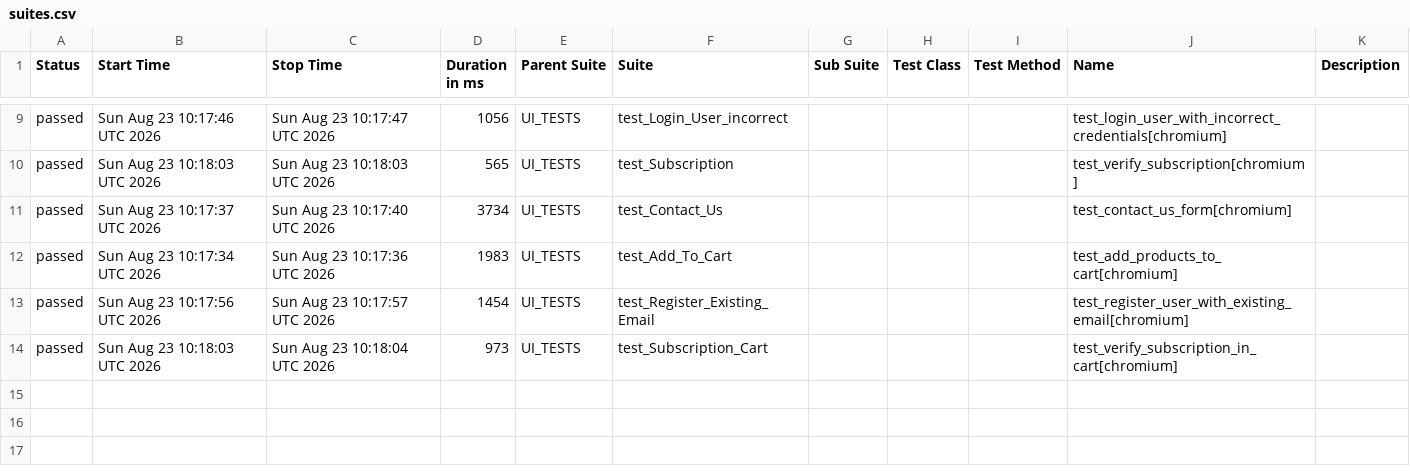
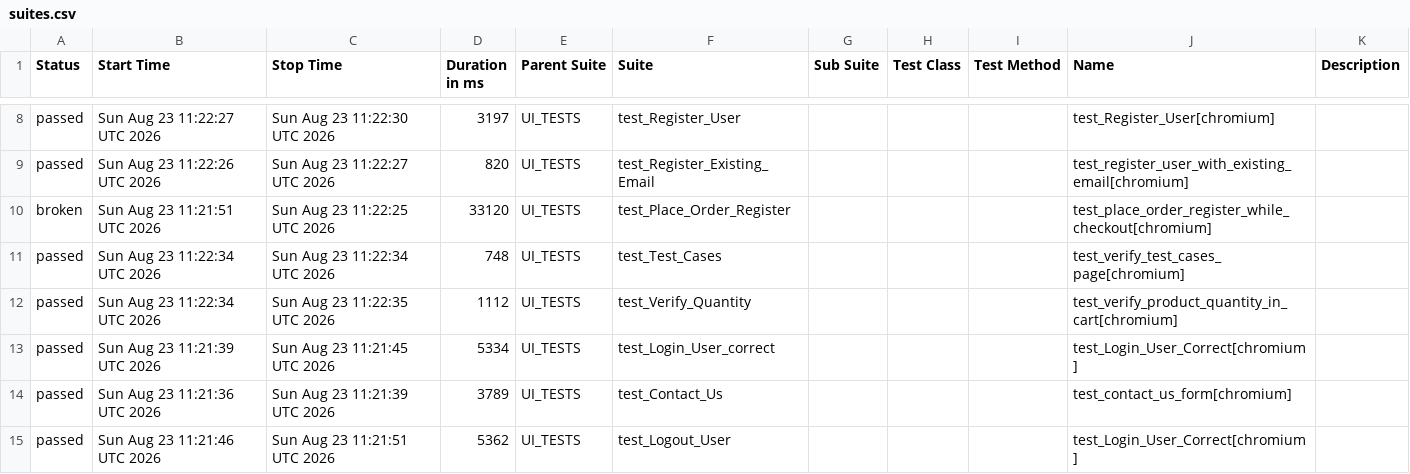
Before and after one commit to alina-hkt/automation_exercise, a CSV file: data/suites.csv, drawn as a sheet; only a part is shown, gaps mark what is left out; the diff covers the shown part only.

```diff
--- a/data/suites.csv
+++ b/data/suites.csv
@@ -9,6 +8,8 @@
-"passed","Sun Aug 23 10:17:46 UTC 2026","Sun Aug 23 10:17:47 UTC 2026","1056","UI_TESTS","test_Login_User_incorrect","","","","test_login_user_with_incorrect_credentials[chromium]",""
-"passed","Sun Aug 23 10:18:03 UTC 2026","Sun Aug 23 10:18:03 UTC 2026","565","UI_TESTS","test_Subscription","","","","test_verify_subscription[chromium]",""
-"passed","Sun Aug 23 10:17:37 UTC 2026","Sun Aug 23 10:17:40 UTC 2026","3734","UI_TESTS","test_Contact_Us","","","","test_contact_us_form[chromium]",""
-"passed","Sun Aug 23 10:17:34 UTC 2026","Sun Aug 23 10:17:36 UTC 2026","1983","UI_TESTS","test_Add_To_Cart","","","","test_add_products_to_cart[chromium]",""
-"passed","Sun Aug 23 10:17:56 UTC 2026","Sun Aug 23 10:17:57 UTC 2026","1454","UI_TESTS","test_Register_Existing_Email","","","","test_register_user_with_existing_email[chromium]",""
-"passed","Sun Aug 23 10:18:03 UTC 2026","Sun Aug 23 10:18:04 UTC 2026","973","UI_TESTS","test_Subscription_Cart","","","","test_verify_subscription_in_cart[chromium]",""
+"passed","Sun Aug 23 11:22:27 UTC 2026","Sun Aug 23 11:22:30 UTC 2026","3197","UI_TESTS","test_Register_User","","","","test_Register_User[chromium]",""
+"passed","Sun Aug 23 11:22:26 UTC 2026","Sun Aug 23 11:22:27 UTC 2026","820","UI_TESTS","test_Register_Existing_Email","","","","test_register_user_with_existing_email[chromium]",""
+"broken","Sun Aug 23 11:21:51 UTC 2026","Sun Aug 23 11:22:25 UTC 2026","33120","UI_TESTS","test_Place_Order_Register","","","","test_place_order_register_while_checkout[chromium]",""
+"passed","Sun Aug 23 11:22:34 UTC 2026","Sun Aug 23 11:22:34 UTC 2026","748","UI_TESTS","test_Test_Cases","","","","test_verify_test_cases_page[chromium]",""
+"passed","Sun Aug 23 11:22:34 UTC 2026","Sun Aug 23 11:22:35 UTC 2026","1112","UI_TESTS","test_Verify_Quantity","","","","test_verify_product_quantity_in_cart[chromium]",""
+"passed","Sun Aug 23 11:21:39 UTC 2026","Sun Aug 23 11:21:45 UTC 2026","5334","UI_TESTS","test_Login_User_correct","","","","test_Login_User_Correct[chromium]",""
+"passed","Sun Aug 23 11:21:36 UTC 2026","Sun Aug 23 11:21:39 UTC 2026","3789","UI_TESTS","test_Contact_Us","","","","test_contact_us_form[chromium]",""
+"passed","Sun Aug 23 11:21:46 UTC 2026","Sun Aug 23 11:21:51 UTC 2026","5362","UI_TESTS","test_Logout_User","","","","test_Login_User_Correct[chromium]",""
```
Also changed, not shown: 1 removed row and 28 edited cells elsewhere in this file, 53 other files.
